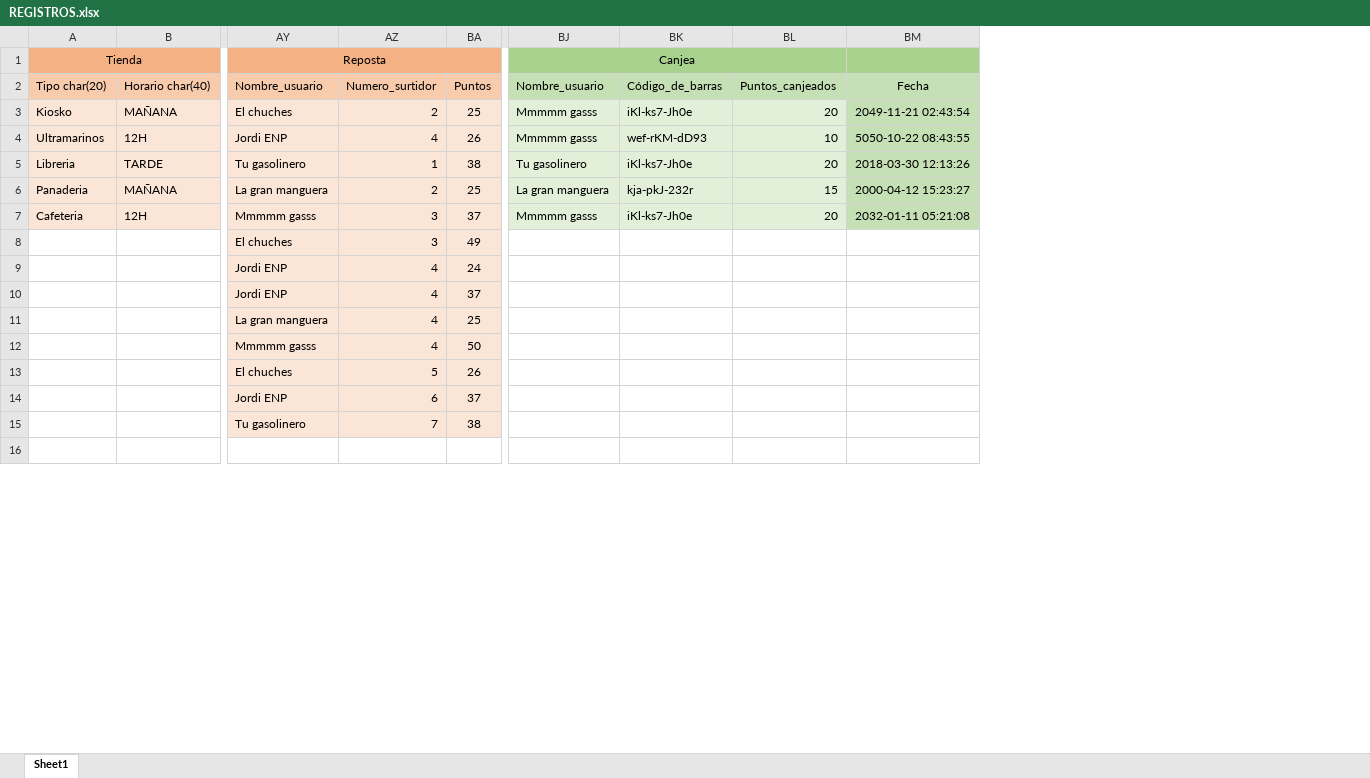
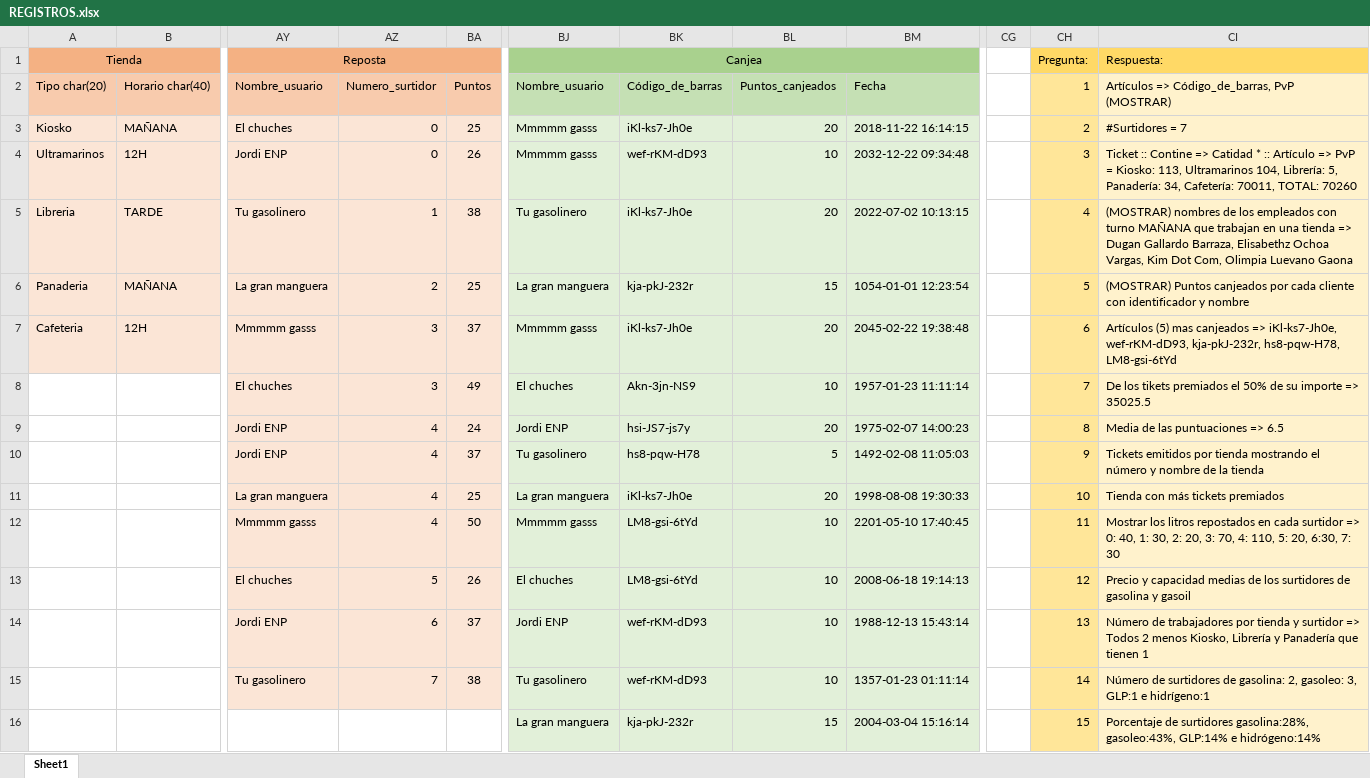
Before and after one commit to MichaelLofer/BBDD, an Excel workbook: REGISTROS.xlsx, sheet Sheet1, drawn as a sheet; only a part is shown, gaps mark what is left out; values as stored, in another font and other column widths than the file's, no borders; removed rows and columns are numbered as before the commit, all else as after; the diff covers the shown part only; the diff names each change by its address in the sheet, - before the commit and + after, or states it on an @@ line.

Commit message:
RESPUESTAS A LAS PREGUNTAS

```diff
--- a/REGISTROS.xlsx (sheet Sheet1)
+++ b/REGISTROS.xlsx (sheet Sheet1)
-column BM, rows 2-7: Fecha | 2049-11-21 02:43:54 | 5050-10-22 08:43:55 | 2018-03-30 12:13:26 | 2000-04-12 15:23:27 | 2032-01-11 05:21:08
+column BM, rows 2-16: Fecha | 2018-11-22 16:14:15 | 2032-12-22 09:34:48 | 2022-07-02 10:13:15 | 1054-01-01 12:23:54 | 2045-02-22 19:38:48 | 1957-01-23 11:11:14 | 1975-02-07 14:00:23 | 1492-02-08 11:05:03 | 1998-08-08 19:30:33 | 2201-05-10 17:40:45 | 2008-06-18 19:14:13 | 1988-12-13 15:43:14 | 1357-01-23 01:11:14 | 2004-03-04 15:16:14
+column CG, empty
+column CH, rows 1-16: Pregunta: | 1 | 2 | 3 | 4 | 5 | 6 | 7 | 8 | 9 | 10 | 11 | 12 | 13 | 14 | 15
+column CI, rows 1-16: Respuesta: | Artículos => Código_de_barras, PvP (MOSTRAR) | #Surtidores = 7 | Ticket :: Contine => Catidad * :: Artículo => PvP = Kiosko: 113, Ultramarinos 104, Librería: 5, Panadería: 34, Cafetería: 70011, TOTAL: 70260 | (MOSTRAR) nombres de los empleados con turno MAÑANA que trabajan en una tienda => Dugan Gallardo Barraza, Elisabethz Ochoa Vargas, Kim Dot Com, Olimpia Luevano Gaona | (MOSTRAR) Puntos canjeados por cada cliente con identificador y nombre | Artículos (5) mas canjeados => iKl-ks7-Jh0e, wef-rKM-dD93, kja-pkJ-232r, hs8-pqw-H78, LM8-gsi-6tYd | De los tikets premiados el 50% de su importe => 35025.5 | Media de las puntuaciones => 6.5 | Tickets emitidos por tienda mostrando el número y nombre de la tienda | Tienda con más tickets premiados | Mostrar los litros repostados en cada surtidor => 0: 40, 1: 30, 2: 20, 3: 70, 4: 110, 5: 20, 6:30, 7: 30 | Precio y capacidad medias de los surtidores de gasolina y gasoil | Número de trabajadores por tienda y surtidor => Todos 2 menos Kiosko, Librería y Panadería que tienen 1 | Número de surtidores de gasolina: 2, gasoleo: 3, GLP:1 e hidrígeno:1 | Porcentaje de surtidores gasolina:28%, gasoleo:43%, GLP:14% e hidrógeno:14%
-AZ3: 2
+AZ3: 0
-AZ4: 4
+AZ4: 0
-BJ8: (empty)
+BJ8: El chuches
-BJ8:BL16 fill: none
+BJ8:BL16 fill: #E2F0D9
-BK8: (empty)
+BK8: Akn-3jn-NS9
-BL8: (empty)
+BL8: 10
-BJ9: (empty)
+BJ9: Jordi ENP
-BK9: (empty)
+BK9: hsi-JS7-js7y
-BL9: (empty)
+BL9: 20
-BJ10: (empty)
+BJ10: Tu gasolinero
-BK10: (empty)
+BK10: hs8-pqw-H78
-BL10: (empty)
+BL10: 5
-BJ11: (empty)
+BJ11: La gran manguera
-BK11: (empty)
+BK11: iKl-ks7-Jh0e
-BL11: (empty)
+BL11: 20
-BJ12: (empty)
+BJ12: Mmmmm gasss
-BK12:BK13: (empty)
+BK12:BK13: LM8-gsi-6tYd
-BL12:BL15: (empty)
+BL12:BL15: 10
-BJ13: (empty)
+BJ13: El chuches
-BJ14: (empty)
+BJ14: Jordi ENP
-BK14:BK15: (empty)
+BK14:BK15: wef-rKM-dD93
-BJ15: (empty)
+BJ15: Tu gasolinero
-BJ16: (empty)
+BJ16: La gran manguera
-BK16: (empty)
+BK16: kja-pkJ-232r
-BL16: (empty)
+BL16: 15
```
Also changed, not shown: 13 edited cells and cell formats elsewhere in this sheet.
